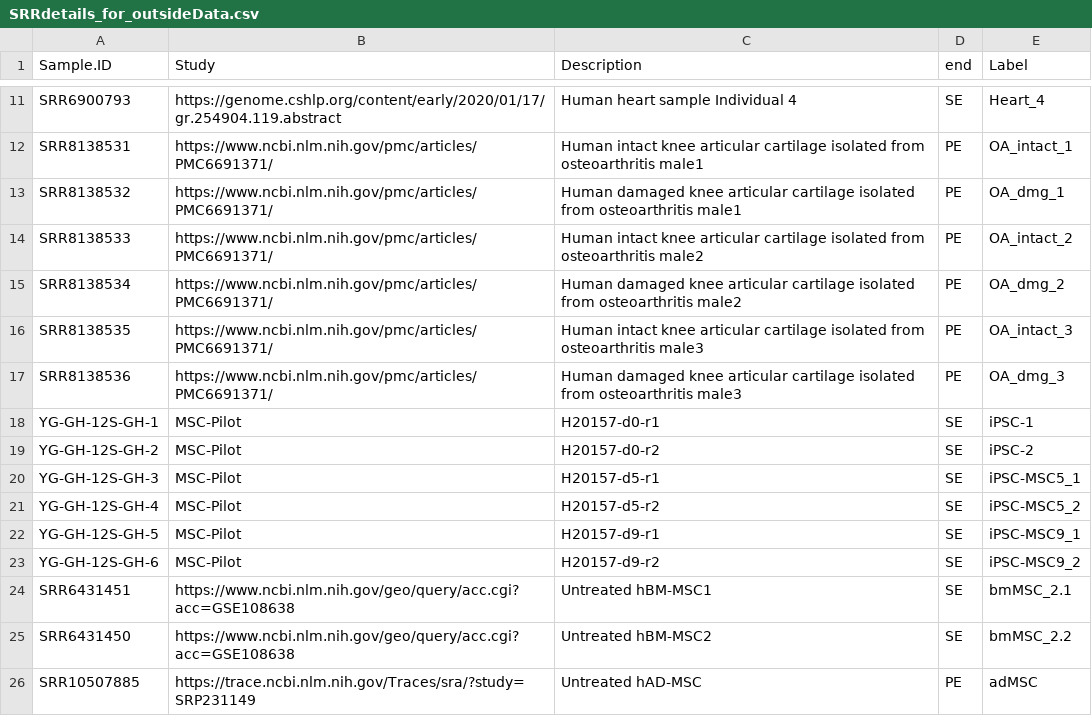
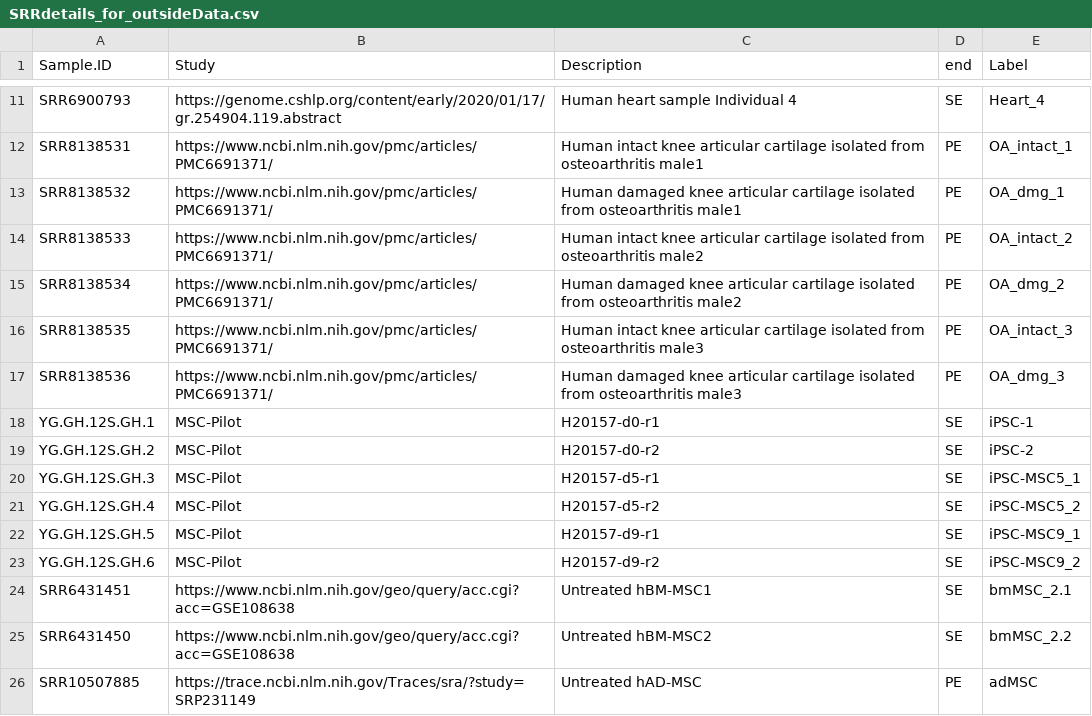
Before and after one commit to anthonyhung/OAStrain, a CSV file: data/SRRdetails_for_outsideData.csv, drawn as a sheet; only a part is shown, gaps mark what is left out.

Commit message:
Update file name

```diff
--- a/data/SRRdetails_for_outsideData.csv
+++ b/data/SRRdetails_for_outsideData.csv
@@ -17,8 +17,8 @@ SRR8138535,https://www.ncbi.nlm.nih.gov/pmc/articles/PMC6691371/,Human intact kn
 SRR8138536,https://www.ncbi.nlm.nih.gov/pmc/articles/PMC6691371/,Human damaged knee articular cartilage isolated from osteoarthritis male3,PE,OA_dmg_3,,,,
-YG-GH-12S-GH-1,MSC-Pilot,H20157-d0-r1,SE,iPSC-1,,,,
-YG-GH-12S-GH-2,MSC-Pilot,H20157-d0-r2,SE,iPSC-2,,,,
-YG-GH-12S-GH-3,MSC-Pilot,H20157-d5-r1,SE,iPSC-MSC5_1,,,,
-YG-GH-12S-GH-4,MSC-Pilot,H20157-d5-r2,SE,iPSC-MSC5_2,,,,
-YG-GH-12S-GH-5,MSC-Pilot,H20157-d9-r1,SE,iPSC-MSC9_1,,,,
-YG-GH-12S-GH-6,MSC-Pilot,H20157-d9-r2,SE,iPSC-MSC9_2,,,,
+YG.GH.12S.GH.1,MSC-Pilot,H20157-d0-r1,SE,iPSC-1,,,,
+YG.GH.12S.GH.2,MSC-Pilot,H20157-d0-r2,SE,iPSC-2,,,,
+YG.GH.12S.GH.3,MSC-Pilot,H20157-d5-r1,SE,iPSC-MSC5_1,,,,
+YG.GH.12S.GH.4,MSC-Pilot,H20157-d5-r2,SE,iPSC-MSC5_2,,,,
+YG.GH.12S.GH.5,MSC-Pilot,H20157-d9-r1,SE,iPSC-MSC9_1,,,,
+YG.GH.12S.GH.6,MSC-Pilot,H20157-d9-r2,SE,iPSC-MSC9_2,,,,
 SRR6431451,https://www.ncbi.nlm.nih.gov/geo/query/acc.cgi?acc=GSE108638,Untreated hBM-MSC1,SE,bmMSC_2.1,,,,
```
